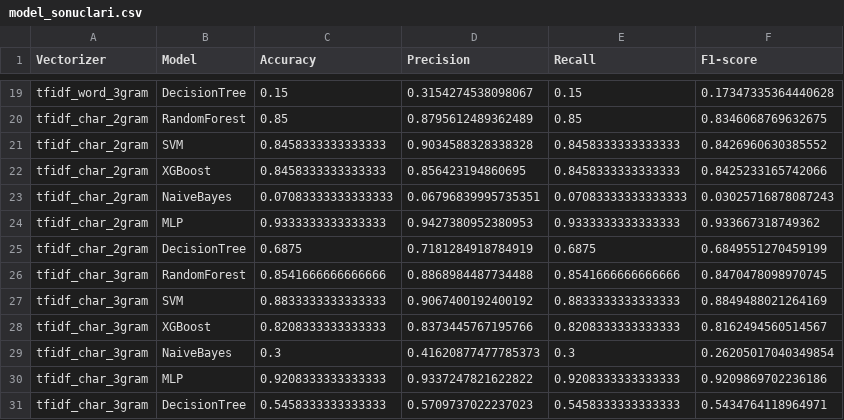
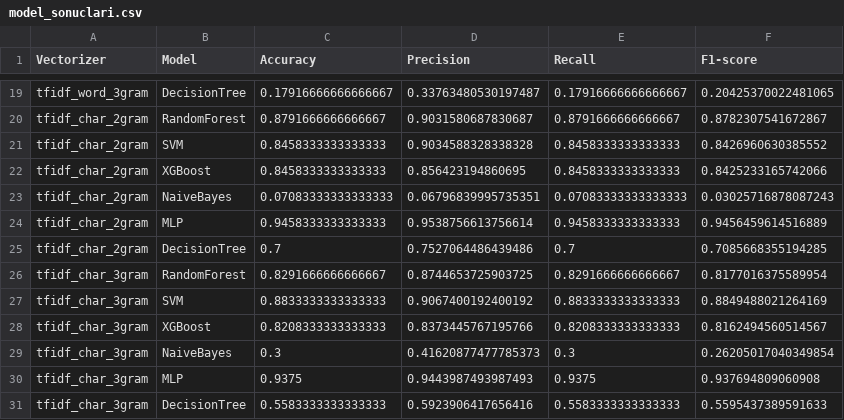
Before and after one commit to sinacevik/data-mining, a CSV file: model_sonuclari.csv, drawn as a sheet; only a part is shown, gaps mark what is left out; the diff covers the shown part only; the diff names each change by its address in the sheet, - before the commit and + after, or states it on an @@ line.

```diff
--- a/model_sonuclari.csv
+++ b/model_sonuclari.csv
-C19 (Accuracy): 0.15
+C19 (Accuracy): 0.17916666666666667
-D19 (Precision): 0.3154274538098067
+D19 (Precision): 0.33763480530197487
-E19 (Recall): 0.15
+E19 (Recall): 0.17916666666666667
-F19 (F1-score): 0.17347335364440628
+F19 (F1-score): 0.20425370022481065
-C20 (Accuracy): 0.85
+C20 (Accuracy): 0.8791666666666667
-D20 (Precision): 0.8795612489362489
+D20 (Precision): 0.9031580687830687
-E20 (Recall): 0.85
+E20 (Recall): 0.8791666666666667
-F20 (F1-score): 0.8346068769632675
+F20 (F1-score): 0.8782307541672867
-C24 (Accuracy): 0.9333333333333333
+C24 (Accuracy): 0.9458333333333333
-D24 (Precision): 0.9427380952380953
+D24 (Precision): 0.9538756613756614
-E24 (Recall): 0.9333333333333333
+E24 (Recall): 0.9458333333333333
-F24 (F1-score): 0.933667318749362
+F24 (F1-score): 0.9456459614516889
-C25 (Accuracy): 0.6875
+C25 (Accuracy): 0.7
-D25 (Precision): 0.7181284918784919
+D25 (Precision): 0.7527064486439486
-E25 (Recall): 0.6875
+E25 (Recall): 0.7
-F25 (F1-score): 0.6849551270459199
+F25 (F1-score): 0.7085668355194285
-C26 (Accuracy): 0.8541666666666666
+C26 (Accuracy): 0.8291666666666667
-D26 (Precision): 0.8868984487734488
+D26 (Precision): 0.8744653725903725
-E26 (Recall): 0.8541666666666666
+E26 (Recall): 0.8291666666666667
-F26 (F1-score): 0.8470478098970745
+F26 (F1-score): 0.8177016375589954
-C30 (Accuracy): 0.9208333333333333
+C30 (Accuracy): 0.9375
-D30 (Precision): 0.9337247821622822
+D30 (Precision): 0.9443987493987493
-E30 (Recall): 0.9208333333333333
+E30 (Recall): 0.9375
-F30 (F1-score): 0.9209869702236186
+F30 (F1-score): 0.937694809060908
-C31 (Accuracy): 0.5458333333333333
+C31 (Accuracy): 0.5583333333333333
-D31 (Precision): 0.5709737022237023
+D31 (Precision): 0.5923906417656416
-E31 (Recall): 0.5458333333333333
+E31 (Recall): 0.5583333333333333
-F31 (F1-score): 0.5434764118964971
+F31 (F1-score): 0.5595437389591633
```
Also changed, not shown: 32 edited cells elsewhere in this file, 1 other file.
